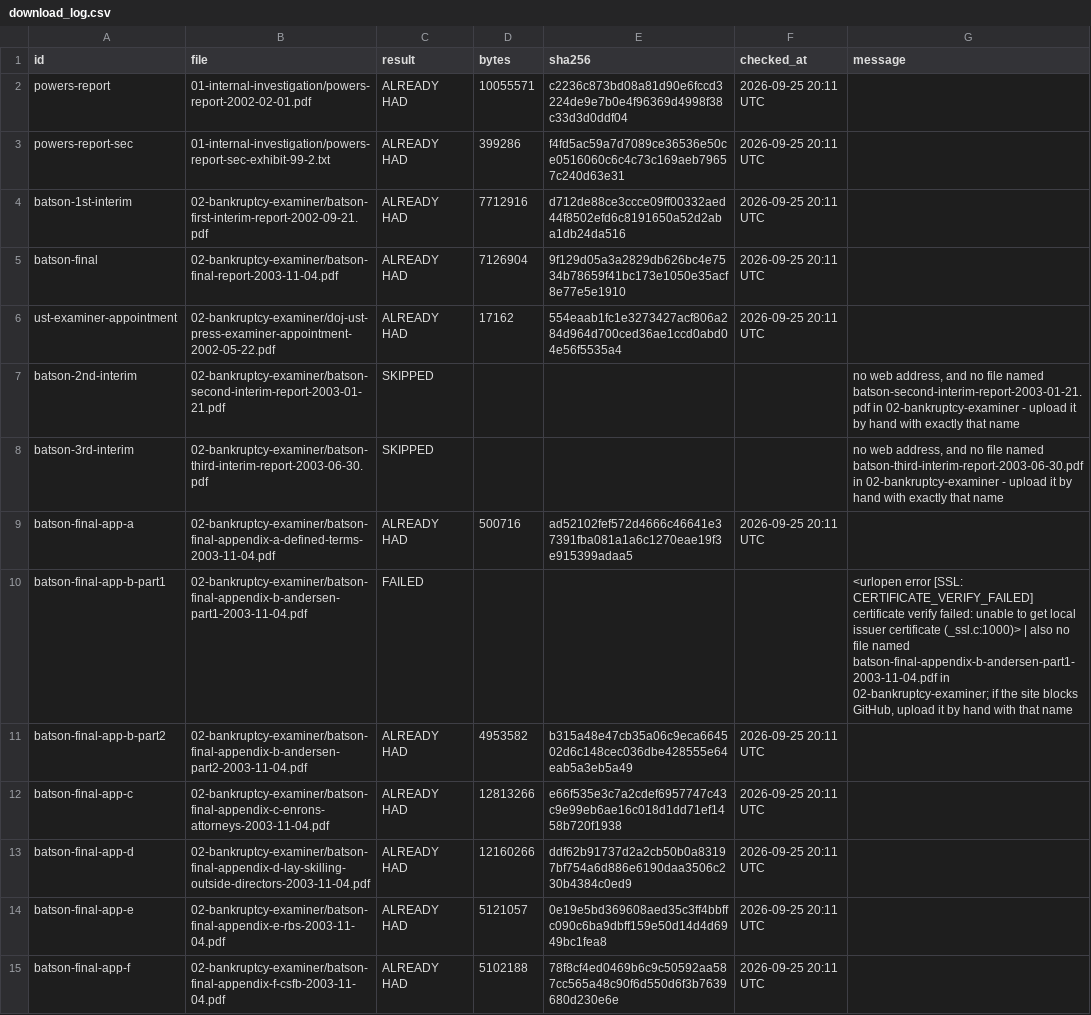
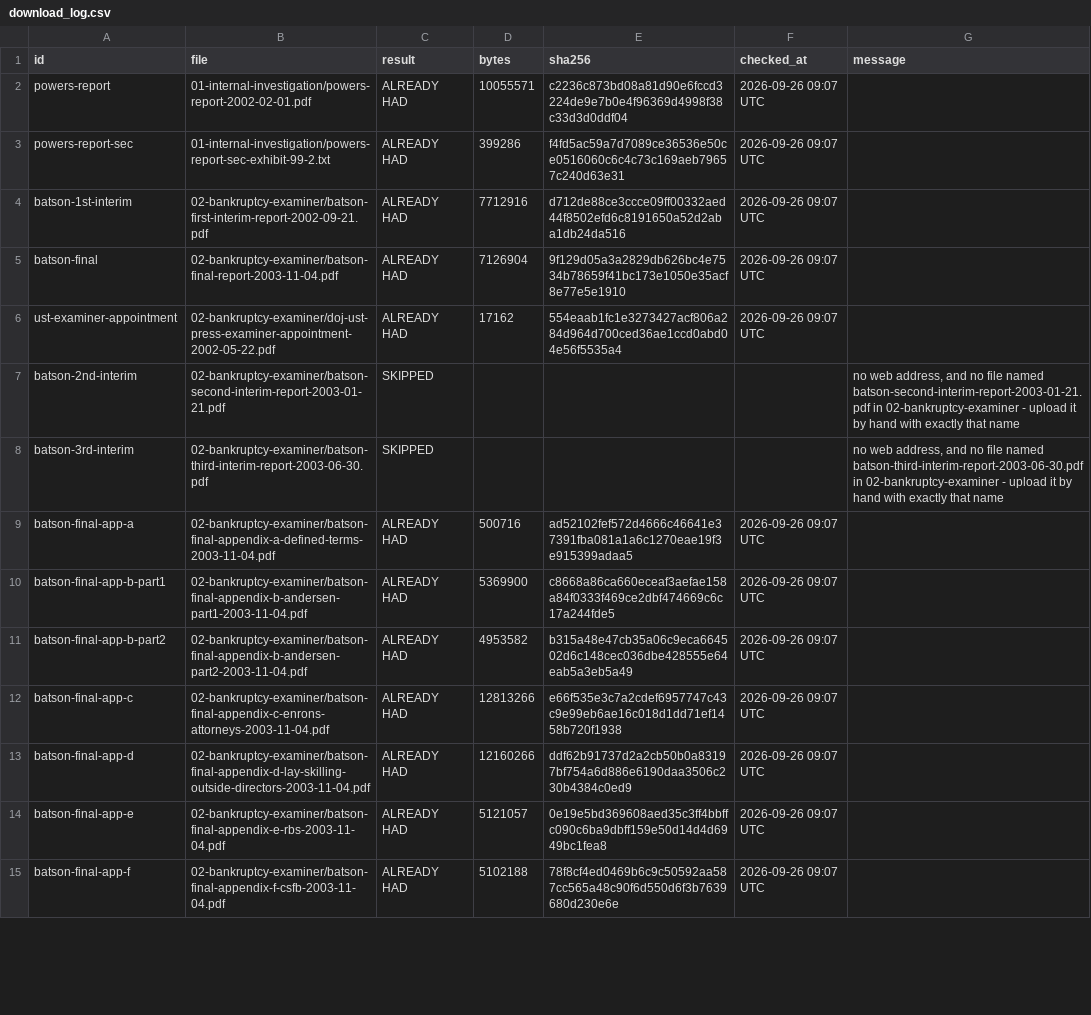
Before and after one commit to shornikSMML/ask-why-enron, a CSV file: sources/download_log.csv, drawn as a sheet; only a part is shown; the diff covers the shown part only.

```diff
--- a/sources/download_log.csv
+++ b/sources/download_log.csv
@@ -1,15 +1,15 @@
 id,file,result,bytes,sha256,checked_at,message
-powers-report,01-internal-investigation/powers-report-2002-02-01.pdf,ALREADY HAD,10055571,c2236c873bd08a81d90e6fccd3224de9e7b0e4f96369d4998f38c33d3d0ddf04,2026-09-25 20:11 UTC,
-powers-report-sec,01-internal-investigation/powers-report-sec-exhibit-99-2.txt,ALREADY HAD,399286,f4fd5ac59a7d7089ce36536e50ce0516060c6c4c73c169aeb79657c240d63e31,2026-09-25 20:11 UTC,
-batson-1st-interim,02-bankruptcy-examiner/batson-first-interim-report-2002-09-21.pdf,ALREADY HAD,7712916,d712de88ce3ccce09ff00332aed44f8502efd6c8191650a52d2aba1db24da516,2026-09-25 20:11 UTC,
-batson-final,02-bankruptcy-examiner/batson-final-report-2003-11-04.pdf,ALREADY HAD,7126904,9f129d05a3a2829db626bc4e7534b78659f41bc173e1050e35acf8e77e5e1910,2026-09-25 20:11 UTC,
-ust-examiner-appointment,02-bankruptcy-examiner/doj-ust-press-examiner-appointment-2002-05-22.pdf,ALREADY HAD,17162,554eaab1fc1e3273427acf806a284d964d700ced36ae1ccd0abd04e56f5535a4,2026-09-25 20:11 UTC,
+powers-report,01-internal-investigation/powers-report-2002-02-01.pdf,ALREADY HAD,10055571,c2236c873bd08a81d90e6fccd3224de9e7b0e4f96369d4998f38c33d3d0ddf04,2026-09-26 09:07 UTC,
+powers-report-sec,01-internal-investigation/powers-report-sec-exhibit-99-2.txt,ALREADY HAD,399286,f4fd5ac59a7d7089ce36536e50ce0516060c6c4c73c169aeb79657c240d63e31,2026-09-26 09:07 UTC,
+batson-1st-interim,02-bankruptcy-examiner/batson-first-interim-report-2002-09-21.pdf,ALREADY HAD,7712916,d712de88ce3ccce09ff00332aed44f8502efd6c8191650a52d2aba1db24da516,2026-09-26 09:07 UTC,
+batson-final,02-bankruptcy-examiner/batson-final-report-2003-11-04.pdf,ALREADY HAD,7126904,9f129d05a3a2829db626bc4e7534b78659f41bc173e1050e35acf8e77e5e1910,2026-09-26 09:07 UTC,
+ust-examiner-appointment,02-bankruptcy-examiner/doj-ust-press-examiner-appointment-2002-05-22.pdf,ALREADY HAD,17162,554eaab1fc1e3273427acf806a284d964d700ced36ae1ccd0abd04e56f5535a4,2026-09-26 09:07 UTC,
 batson-2nd-interim,02-bankruptcy-examiner/batson-second-interim-report-2003-01-21.pdf,SKIPPED,,,,"no web address, and no file named batson-second-interim-report-2003-01-21.pdf in 02-bankruptcy-examiner - upload it by hand with exactly that name"
 batson-3rd-interim,02-bankruptcy-examiner/batson-third-interim-report-2003-06-30.pdf,SKIPPED,,,,"no web address, and no file named batson-third-interim-report-2003-06-30.pdf in 02-bankruptcy-examiner - upload it by hand with exactly that name"
-batson-final-app-a,02-bankruptcy-examiner/batson-final-appendix-a-defined-terms-2003-11-04.pdf,ALREADY HAD,500716,ad52102fef572d4666c46641e37391fba081a1a6c1270eae19f3e915399adaa5,2026-09-25 20:11 UTC,
-batson-final-app-b-part1,02-bankruptcy-examiner/batson-final-appendix-b-andersen-part1-2003-11-04.pdf,FAILED,,,,"<urlopen error [SSL: CERTIFICATE_VERIFY_FAILED] certificate verify failed: unable to get local issuer certificate (_ssl.c:1000)> | also no file named batson-final-appendix-b-andersen-part1-2003-11-04.pdf in 02-bankruptcy-examiner; if the site blocks GitHub, upload it by hand with that name"
-batson-final-app-b-part2,02-bankruptcy-examiner/batson-final-appendix-b-andersen-part2-2003-11-04.pdf,ALREADY HAD,4953582,b315a48e47cb35a06c9eca664502d6c148cec036dbe428555e64eab5a3eb5a49,2026-09-25 20:11 UTC,
-batson-final-app-c,02-bankruptcy-examiner/batson-final-appendix-c-enrons-attorneys-2003-11-04.pdf,ALREADY HAD,12813266,e66f535e3c7a2cdef6957747c43c9e99eb6ae16c018d1dd71ef1458b720f1938,2026-09-25 20:11 UTC,
-batson-final-app-d,02-bankruptcy-examiner/batson-final-appendix-d-lay-skilling-outside-directors-2003-11-04.pdf,ALREADY HAD,12160266,ddf62b91737d2a2cb50b0a83197bf754a6d886e6190daa3506c230b4384c0ed9,2026-09-25 20:11 UTC,
-batson-final-app-e,02-bankruptcy-examiner/batson-final-appendix-e-rbs-2003-11-04.pdf,ALREADY HAD,5121057,0e19e5bd369608aed35c3ff4bbffc090c6ba9dbff159e50d14d4d6949bc1fea8,2026-09-25 20:11 UTC,
-batson-final-app-f,02-bankruptcy-examiner/batson-final-appendix-f-csfb-2003-11-04.pdf,ALREADY HAD,5102188,78f8cf4ed0469b6c9c50592aa587cc565a48c90f6d550d6f3b7639680d230e6e,2026-09-25 20:11 UTC,
+batson-final-app-a,02-bankruptcy-examiner/batson-final-appendix-a-defined-terms-2003-11-04.pdf,ALREADY HAD,500716,ad52102fef572d4666c46641e37391fba081a1a6c1270eae19f3e915399adaa5,2026-09-26 09:07 UTC,
+batson-final-app-b-part1,02-bankruptcy-examiner/batson-final-appendix-b-andersen-part1-2003-11-04.pdf,ALREADY HAD,5369900,c8668a86ca660eceaf3aefae158a84f0333f469ce2dbf474669c6c17a244fde5,2026-09-26 09:07 UTC,
+batson-final-app-b-part2,02-bankruptcy-examiner/batson-final-appendix-b-andersen-part2-2003-11-04.pdf,ALREADY HAD,4953582,b315a48e47cb35a06c9eca664502d6c148cec036dbe428555e64eab5a3eb5a49,2026-09-26 09:07 UTC,
+batson-final-app-c,02-bankruptcy-examiner/batson-final-appendix-c-enrons-attorneys-2003-11-04.pdf,ALREADY HAD,12813266,e66f535e3c7a2cdef6957747c43c9e99eb6ae16c018d1dd71ef1458b720f1938,2026-09-26 09:07 UTC,
+batson-final-app-d,02-bankruptcy-examiner/batson-final-appendix-d-lay-skilling-outside-directors-2003-11-04.pdf,ALREADY HAD,12160266,ddf62b91737d2a2cb50b0a83197bf754a6d886e6190daa3506c230b4384c0ed9,2026-09-26 09:07 UTC,
+batson-final-app-e,02-bankruptcy-examiner/batson-final-appendix-e-rbs-2003-11-04.pdf,ALREADY HAD,5121057,0e19e5bd369608aed35c3ff4bbffc090c6ba9dbff159e50d14d4d6949bc1fea8,2026-09-26 09:07 UTC,
+batson-final-app-f,02-bankruptcy-examiner/batson-final-appendix-f-csfb-2003-11-04.pdf,ALREADY HAD,5102188,78f8cf4ed0469b6c9c50592aa587cc565a48c90f6d550d6f3b7639680d230e6e,2026-09-26 09:07 UTC,
```
Also changed, not shown: 62 edited cells elsewhere in this file.
